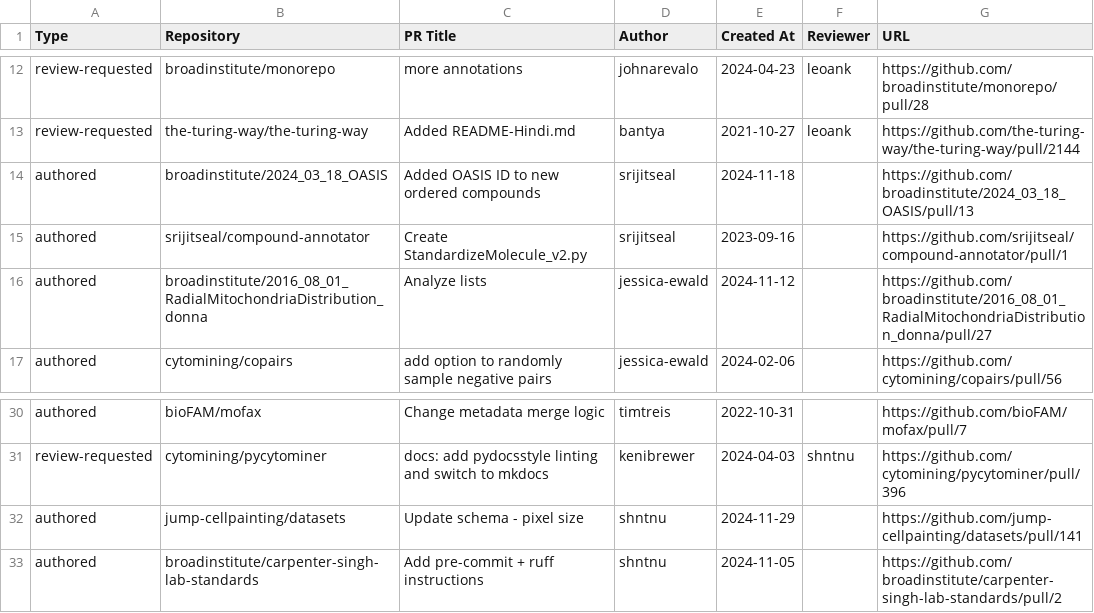
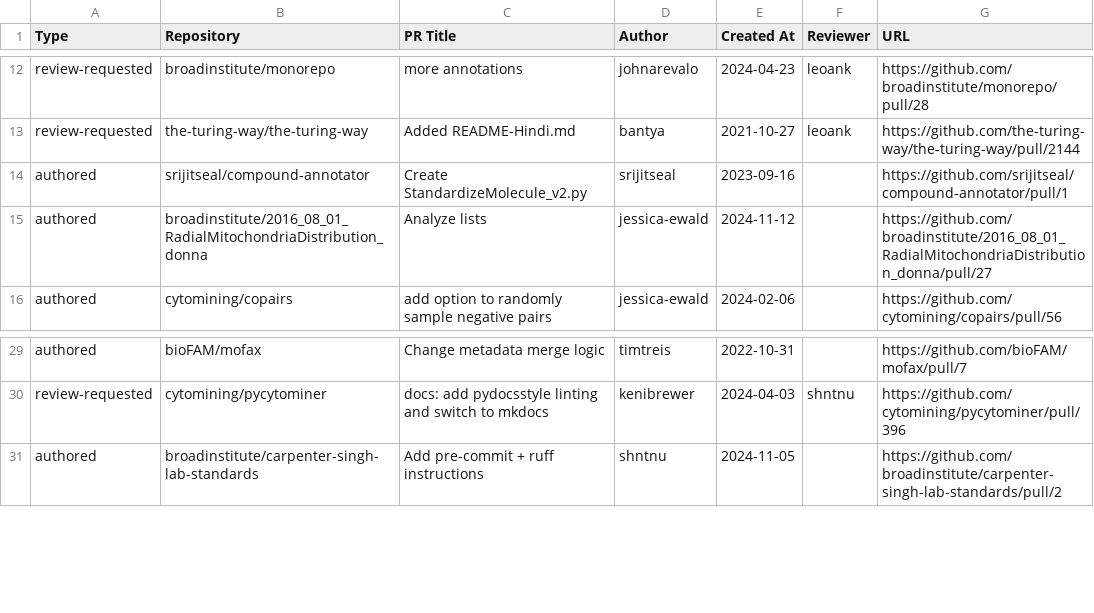
Before and after one commit to broadinstitute/heimdall, a CSV file: pr.csv, drawn as a sheet; only a part is shown, gaps mark what is left out; the diff names each change by its address in the sheet, - before the commit and + after, or states it on an @@ line.

```diff
--- a/pr.csv
+++ b/pr.csv
-row 14: authored | broadinstitute/2024_03_18_OASIS | Added OASIS ID to new ordered compounds | srijitseal | 2024-11-18 |  | https://github.com/broadinstitute/2024_03_18_OASIS/pull/13
-row 32: authored | jump-cellpainting/datasets | Update schema - pixel size | shntnu | 2024-11-29 |  | https://github.com/jump-cellpainting/datasets/pull/141
```
